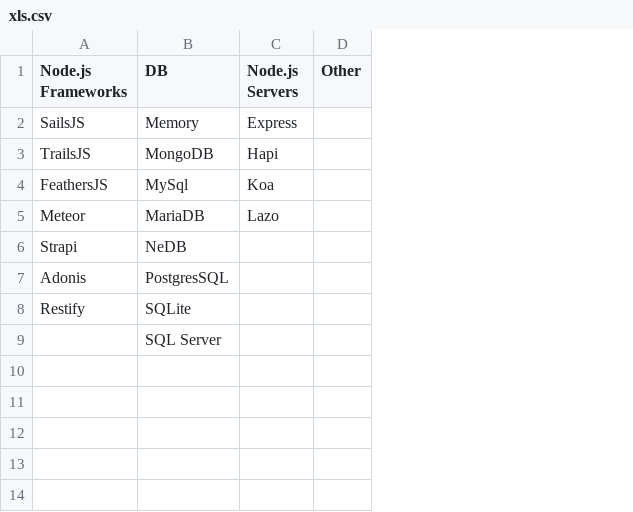
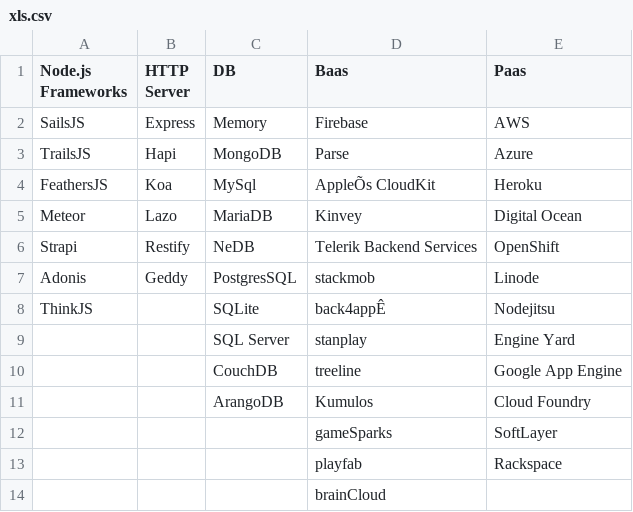
Before and after one commit to getsetbro/csv-files, a CSV file: xls.csv, drawn as a sheet; removed rows and columns are numbered as before the commit, all else as after; the diff names each change by its address in the sheet, - before the commit and + after, or states it on an @@ line.

Commit message:
Update xls.csv

```diff
--- a/xls.csv
+++ b/xls.csv
+column B (HTTP Server), rows 2-7: Express | Hapi | Koa | Lazo | Restify | Geddy
-column C (Node.js Servers), rows 2-5: Express | Hapi | Koa | Lazo
-column D (Other), empty
+column D (Baas), rows 2-9: Firebase | Parse | AppleÕs CloudKit | Kinvey | Telerik Backend Services | stackmob | back4appÊ | stanplay
+column E (Paas), rows 2-9: AWS | Azure | Heroku | Digital Ocean | OpenShift | Linode | Nodejitsu | Engine Yard
-A8 (Node.js Frameworks): Restify
+A8 (Node.js Frameworks): ThinkJS
+row 10:  |  | CouchDB | treeline | Google App Engine
+row 11:  |  | ArangoDB | Kumulos | Cloud Foundry
+row 12:  |  |  | gameSparks | SoftLayer
+row 13:  |  |  | playfab | Rackspace
+row 14:  |  |  | brainCloud
```
